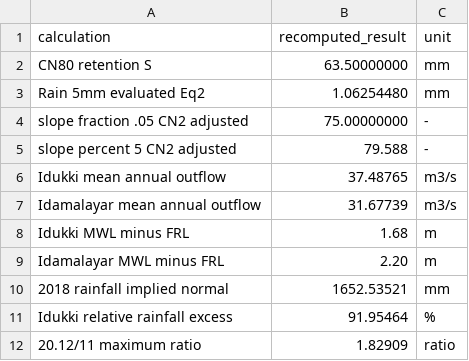
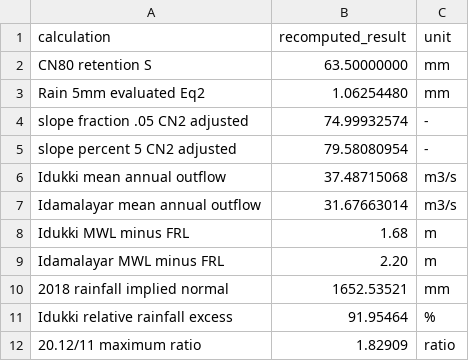
Before and after one commit to abhijith-sivaprasadan/kerala2040, a CSV file: docs/literature_review/hydro_round2_2026-10-27/HR06_2023_independent_calculations.csv, drawn as a sheet.

Commit message:
data: align HR06 worked calculation precision to independently rerun arithmetic

```diff
--- a/docs/literature_review/hydro_round2_2026-10-27/HR06_2023_independent_calculations.csv
+++ b/docs/literature_review/hydro_round2_2026-10-27/HR06_2023_independent_calculations.csv
@@ -3,6 +3,6 @@
 "Rain 5mm evaluated Eq2","1.06254480","mm"
-"slope fraction .05 CN2 adjusted","75.00000000","-"
-"slope percent 5 CN2 adjusted","79.588","-"
-"Idukki mean annual outflow","37.48765","m3/s"
-"Idamalayar mean annual outflow","31.67739","m3/s"
+"slope fraction .05 CN2 adjusted","74.99932574","-"
+"slope percent 5 CN2 adjusted","79.58080954","-"
+"Idukki mean annual outflow","37.48715068","m3/s"
+"Idamalayar mean annual outflow","31.67663014","m3/s"
 "Idukki MWL minus FRL","1.68","m"
```
